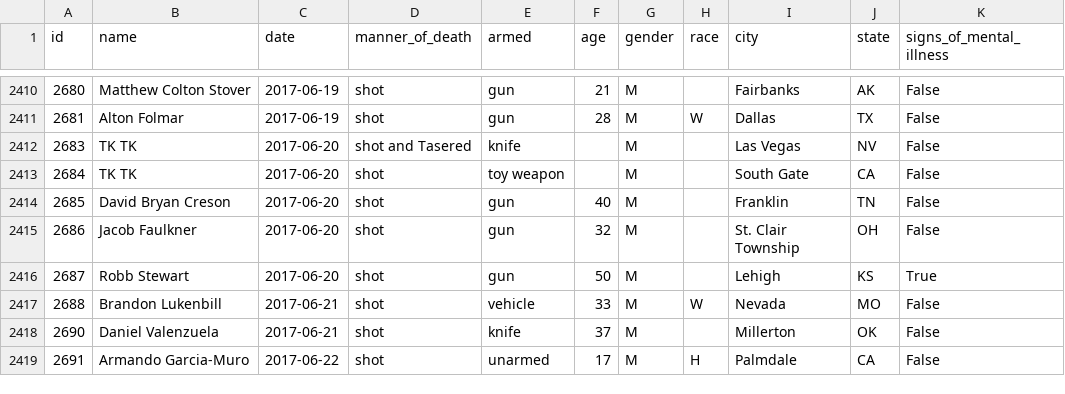
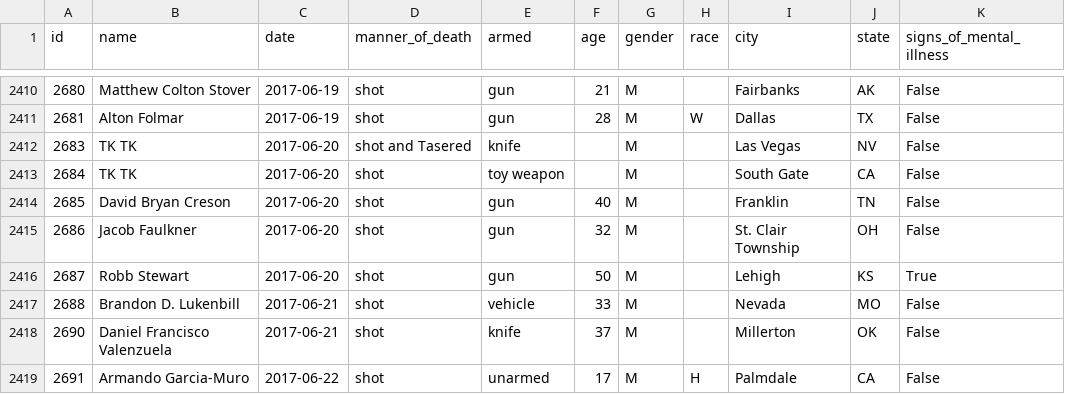
Before and after one commit to joshbegley/wapo-police-shootings, a CSV file: fatal-police-shootings-data.csv, drawn as a sheet; only a part is shown, gaps mark what is left out; the diff names each change by its address in the sheet, - before the commit and + after, or states it on an @@ line.

Commit message:
automatic updates

```diff
--- a/fatal-police-shootings-data.csv
+++ b/fatal-police-shootings-data.csv
-B2417 (name): Brandon Lukenbill
+B2417 (name): Brandon D. Lukenbill
-H2417 (race): W
+H2417 (race): (empty)
-B2418 (name): Daniel Valenzuela
+B2418 (name): Daniel Francisco Valenzuela
```
